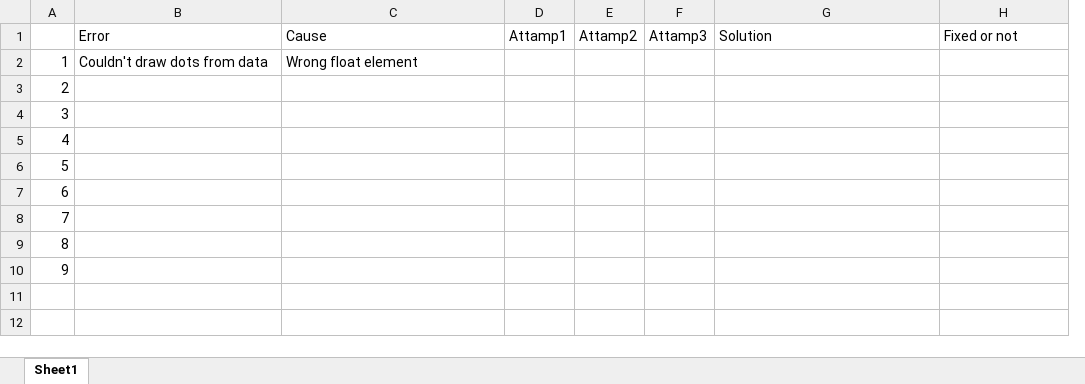
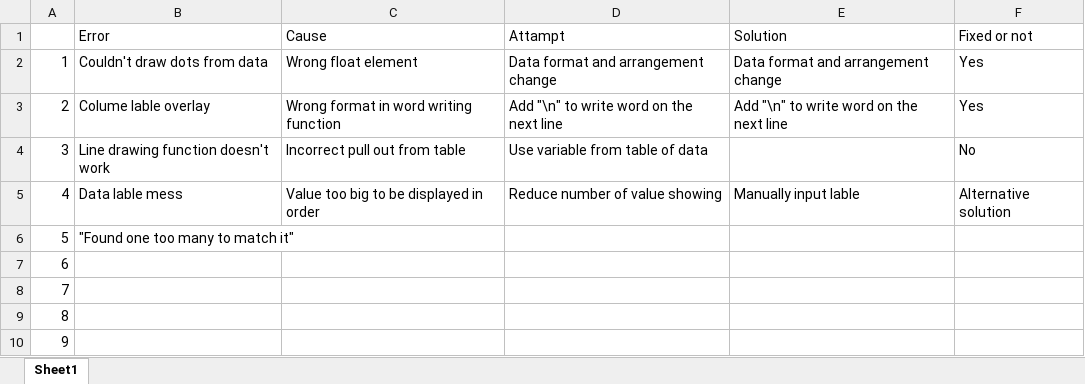
Before and after one commit to Scima-300-S16/A5_Bao_Xiuyuan, an Excel workbook: DebugLog.xlsx, sheet Sheet1, drawn as a sheet; values as stored, in another font and other column widths than the file's, no borders; removed rows and columns are numbered as before the commit, all else as after; the diff names each change by its address in the sheet, - before the commit and + after, or states it on an @@ line.

```diff
--- a/DebugLog.xlsx (sheet Sheet1)
+++ b/DebugLog.xlsx (sheet Sheet1)
-column D (Attamp1), empty
-column E (Attamp2), empty
-column F (Attamp3), empty
+column D (Attampt), rows 2-5: Data format and arrangement change | Add "\n" to write word on the next line | Use variable from table of data | Reduce number of value showing
-E2 (Solution): (empty)
+E2 (Solution): Data format and arrangement change
-F2:F3 (Fixed or not): (empty)
+F2:F3 (Fixed or not): Yes
-B3 (Error): (empty)
+B3 (Error): Colume lable overlay
-C3 (Cause): (empty)
+C3 (Cause): Wrong format in word writing function
-E3 (Solution): (empty)
+E3 (Solution): Add "\n" to write word on the next line
-B4 (Error): (empty)
+B4 (Error): Line drawing function doesn't work
-C4 (Cause): (empty)
+C4 (Cause): Incorrect pull out from table
-F4 (Fixed or not): (empty)
+F4 (Fixed or not): No
-B5 (Error): (empty)
+B5 (Error): Data lable mess
-C5 (Cause): (empty)
+C5 (Cause): Value too big to be displayed in order
-E5 (Solution): (empty)
+E5 (Solution): Manually input lable
-F5 (Fixed or not): (empty)
+F5 (Fixed or not): Alternative solution
-B6 (Error): (empty)
+B6 (Error): "Found one too many to match it"
```
Also changed, not shown: 3 other files.
